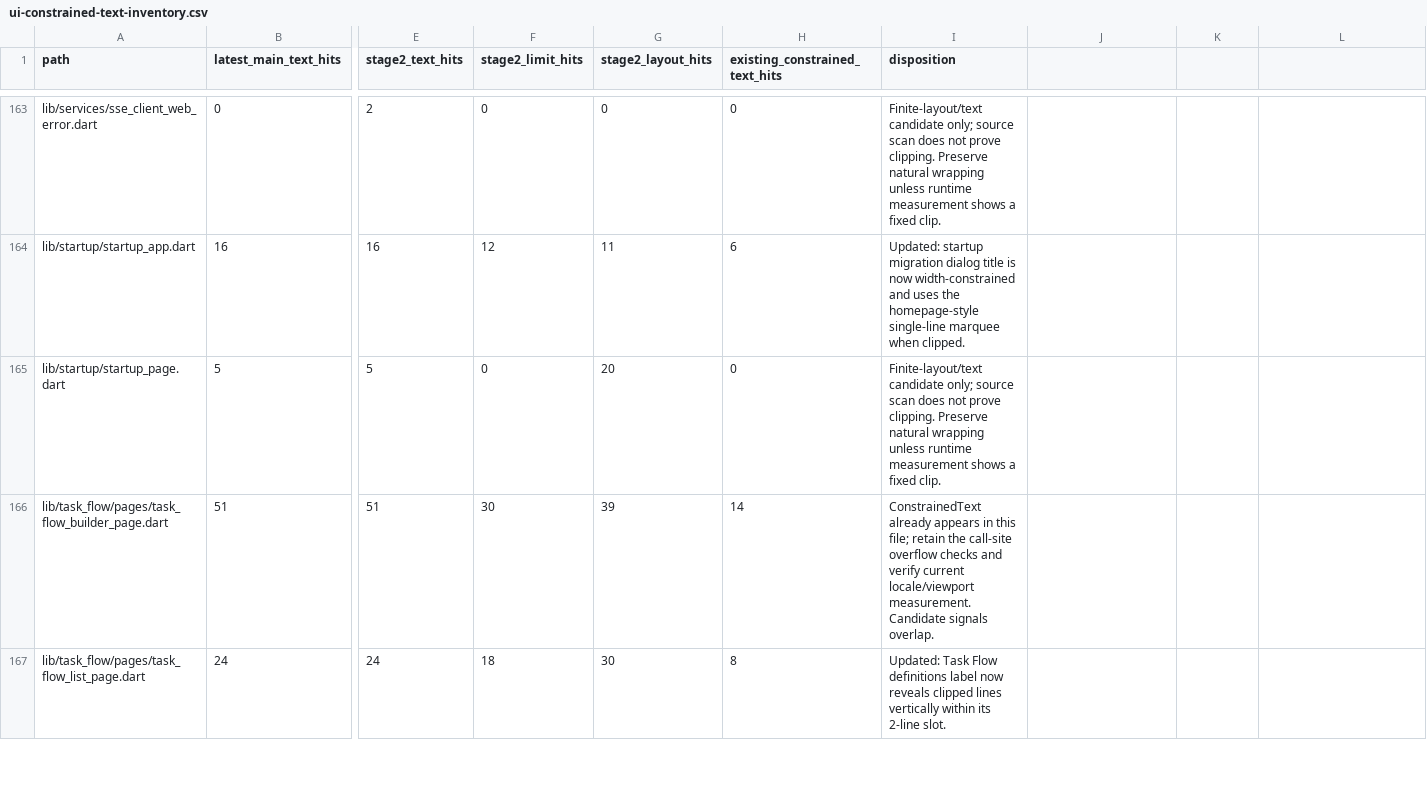
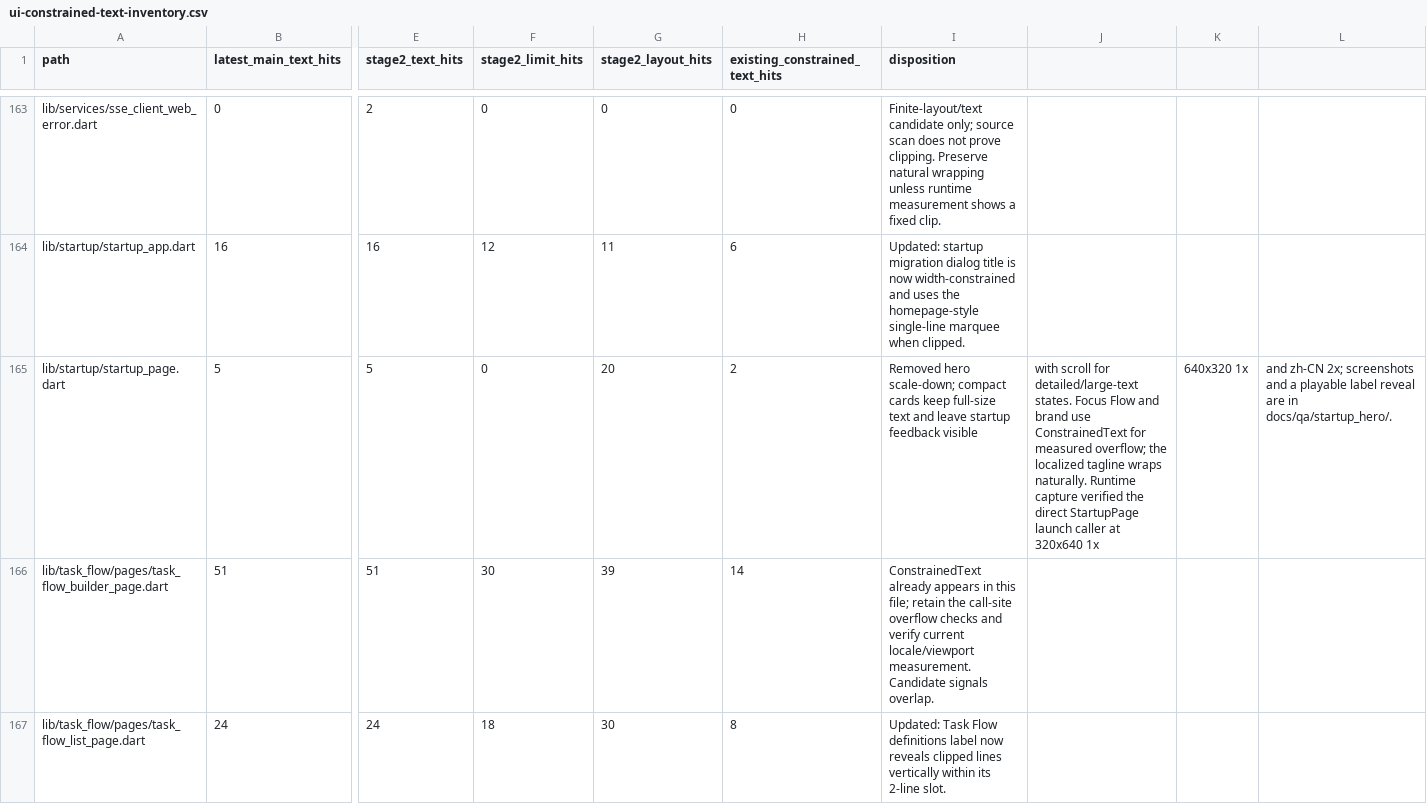
Before and after one commit to JohnXu22786/Stroom, a CSV file: docs/ui-constrained-text-inventory.csv, drawn as a sheet; only a part is shown, gaps mark what is left out; the diff names each change by its address in the sheet, - before the commit and + after, or states it on an @@ line.

Commit message:
fix(startup): keep hero text at full size (#2034)
* fix(startup): keep hero text at full size

Let constrained startup layouts scroll so the hero preserves its intended text size and enlarged translations remain readable.

Files:\n- lib/startup/startup_page.dart\n- tests/startup/startup_page_test.dart\n- docs/ui-constrained-text-inventory.csv\n- docs/qa/startup_hero/*

* style(startup): format hero regression tests

Keep the touched widget test file consistent with the repository formatter.

Files:\n- tests/startup/startup_page_test.dart

* fix(startup): keep feedback visible on short screens

Use a compact card layout where it fits and pin startup feedback when hero content needs scrolling.

Files:\n- lib/startup/startup_page.dart\n- tests/startup/startup_page_test.dart\n- docs/ui-constrained-text-inventory.csv\n- docs/qa/startup_hero/*

* fix(startup): preserve compact hero appearance

Keep the launch icon at its original size and recognize nonlinear text scaling at the hero’s actual font sizes.

Files:\n- lib/startup/startup_page.dart\n- tests/startup/startup_page_test.dart\n- docs/qa/startup_hero/*

```diff
--- a/docs/ui-constrained-text-inventory.csv
+++ b/docs/ui-constrained-text-inventory.csv
-H165 (existing_constrained_text_hits): 0
+H165 (existing_constrained_text_hits): 2
-I165 (disposition): Finite-layout/text candidate only; source scan does not prove clipping. Preserve natural wrapping unless runtime measurement shows a fixed clip.
+I165 (disposition): Removed hero scale-down; compact cards keep full-size text and leave startup feedback visible
-J165: (empty)
+J165: with scroll for detailed/large-text states. Focus Flow and brand use ConstrainedText for measured overflow; the localized tagline wraps naturally. Runtime capture verified the direct StartupPage launch caller at 320x640 1x
-K165: (empty)
+K165: 640x320 1x
-L165: (empty)
+L165: and zh-CN 2x; screenshots and a playable label reveal are in docs/qa/startup_hero/.
```
Also changed, not shown: 7 other files.
